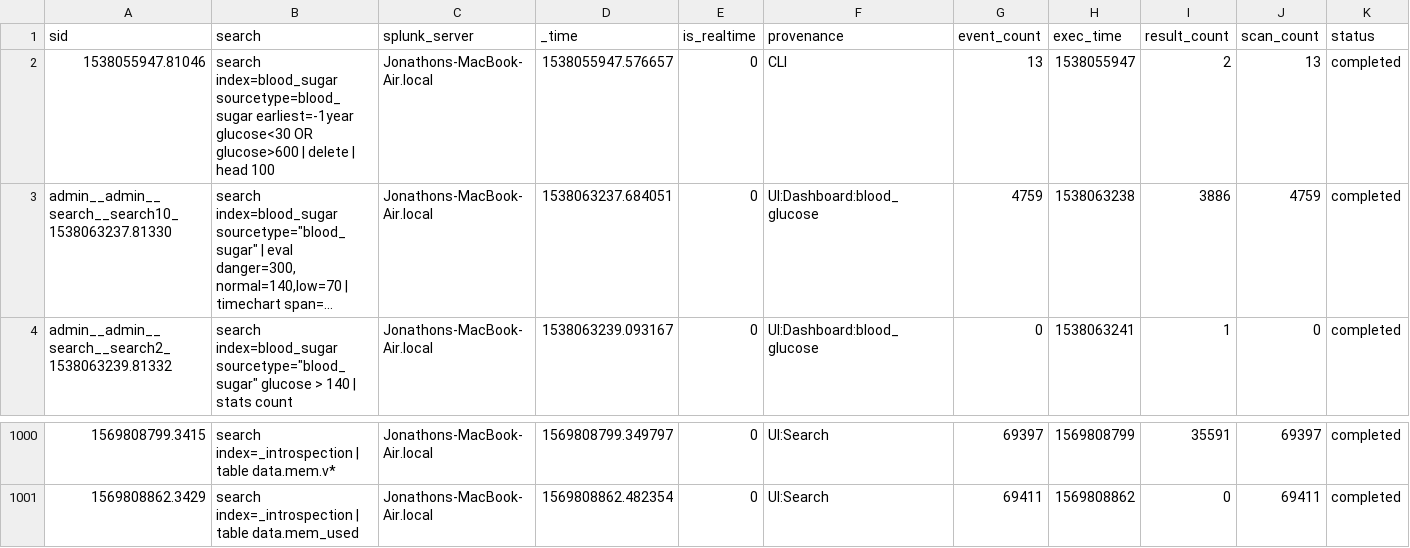
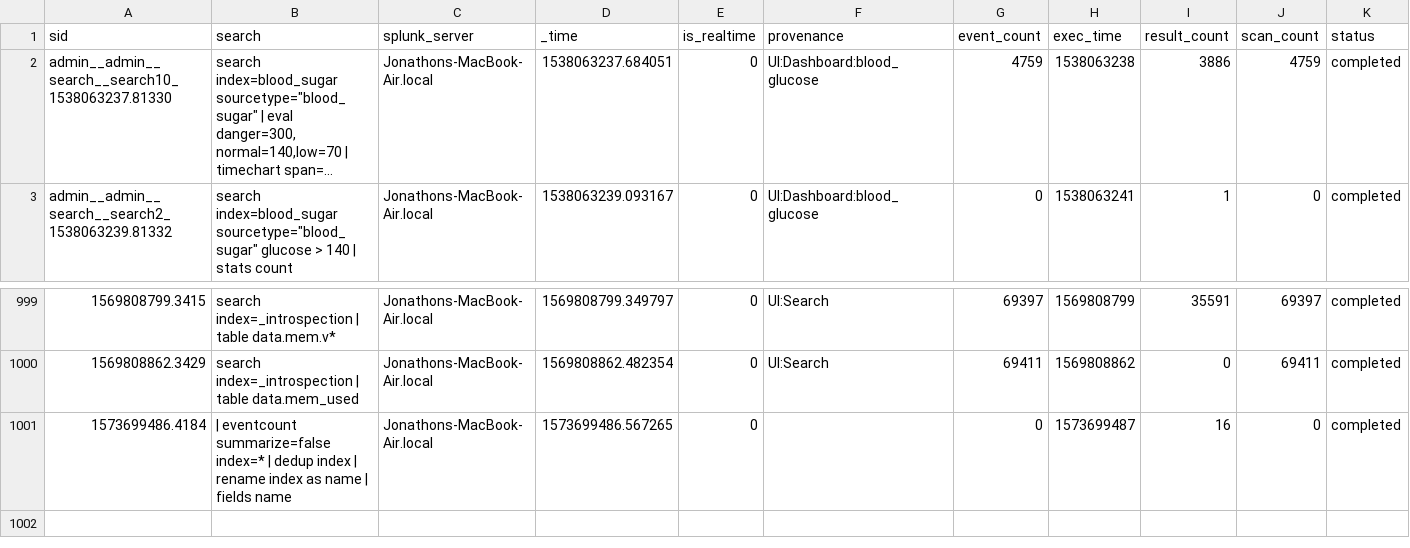
Before and after one commit to jljfoto/SplunkEtc, a CSV file: users/admin/search/history/Jonathons-MacBook-Air.local.csv, drawn as a sheet; only a part is shown, gaps mark what is left out; long unchanged cells end in …; removed rows and columns are numbered as before the commit, all else as after; rows hold the shown columns only; the diff names each change by its address in the sheet, - before the commit and + after, or states it on an @@ line.

```diff
--- a/users/admin/search/history/Jonathons-MacBook-Air.local.csv
+++ b/users/admin/search/history/Jonathons-MacBook-Air.local.csv
-row 2: 1538055947.81046 | search index=blood_sugar sourcetype=blood_sugar earliest=-1year glucose<30 OR glucose>600 | delete | head 100 | Jonathons-MacBook-Air.local | 1538055947.576657 | 0 | CLI | 13 | 1538055947 | 2 | 13 | completed
+row 1001: 1573699486.4184 | | eventcount summarize=false index=* | dedup index | rename index as name | fields name | Jonathons-MacBook-Air.local | 1573699486.567265 | 0 |  | 0 | 1573699487 | 16 | 0 | completed
```
Also changed, not shown: users/admin/browsers/history/Jonathons-MacBook-Air.local.csv, users/splunk-system-user/splunk_archiver/history/Jonathons-MacBook-Air.local.csv, 1 other file.
